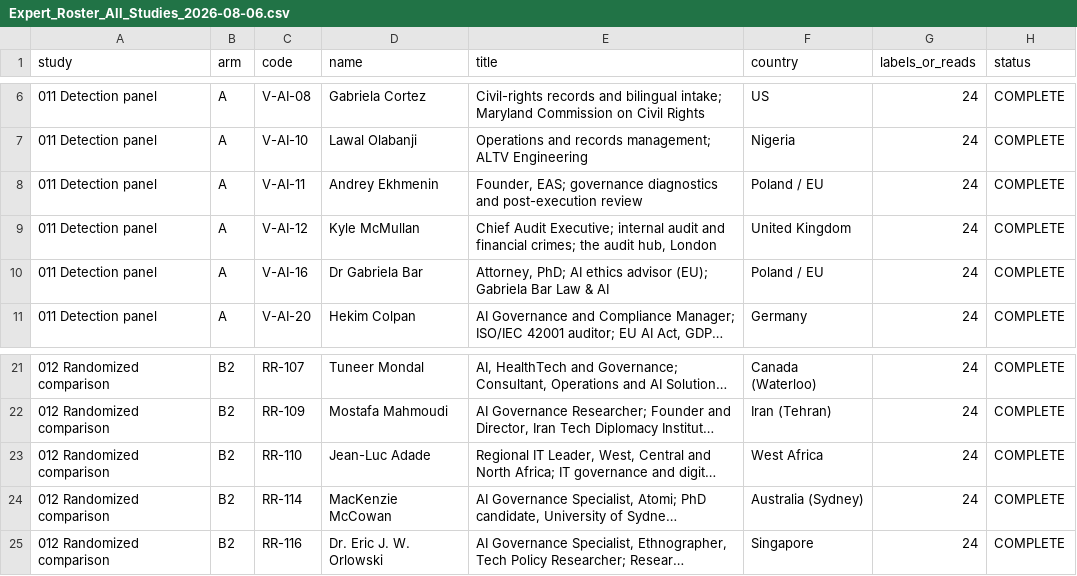
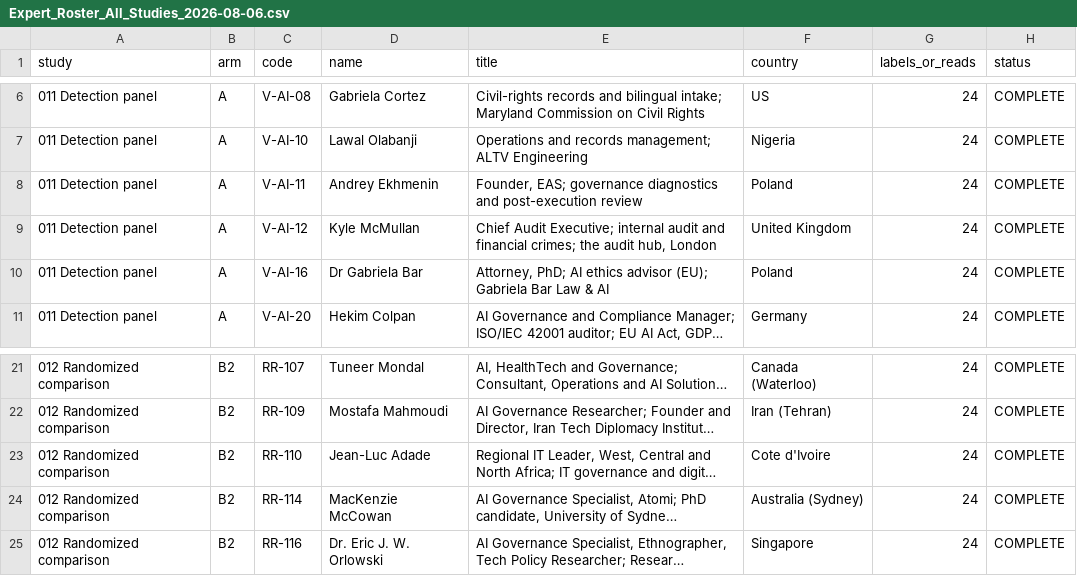
Before and after one commit to phillipwikes-bit/jrsstandard.com, a CSV file: research/Expert_Roster_All_Studies_2026-08-06.csv, drawn as a sheet; only a part is shown, gaps mark what is left out; long unchanged cells end in …; the diff names each change by its address in the sheet, - before the commit and + after, or states it on an @@ line.

```diff
--- a/research/Expert_Roster_All_Studies_2026-08-06.csv
+++ b/research/Expert_Roster_All_Studies_2026-08-06.csv
-F8 (country): Poland / EU
+F8 (country): Poland
-F10 (country): Poland / EU
+F10 (country): Poland
-F23 (country): West Africa
+F23 (country): Cote d'Ivoire
```
Also changed, not shown: 13 other files.
